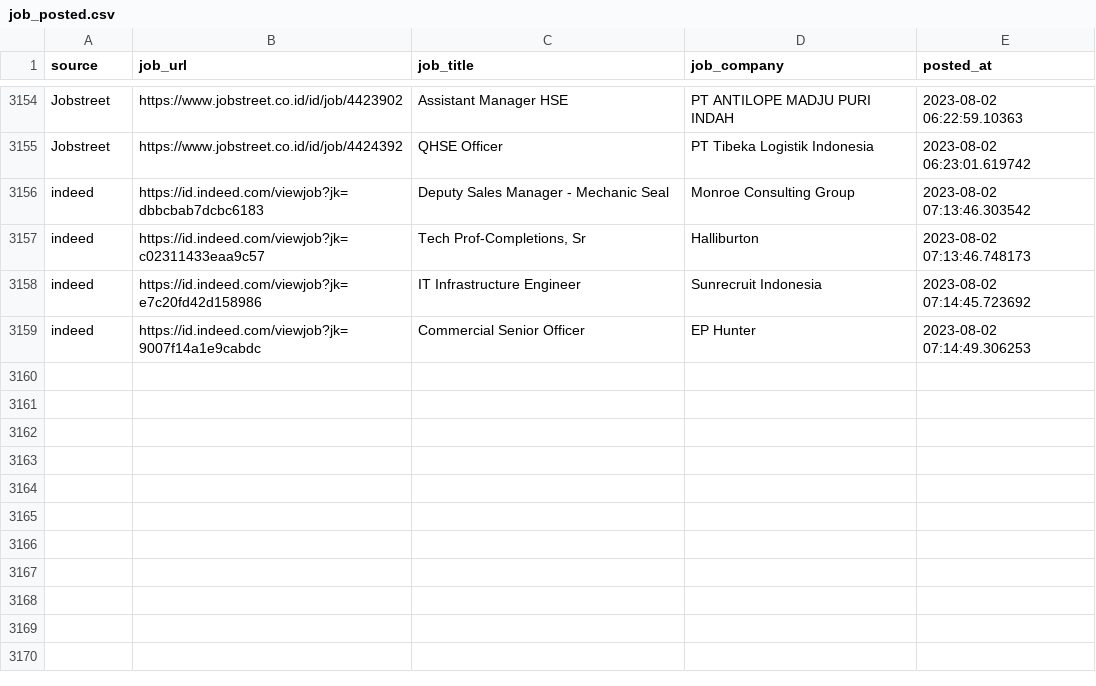
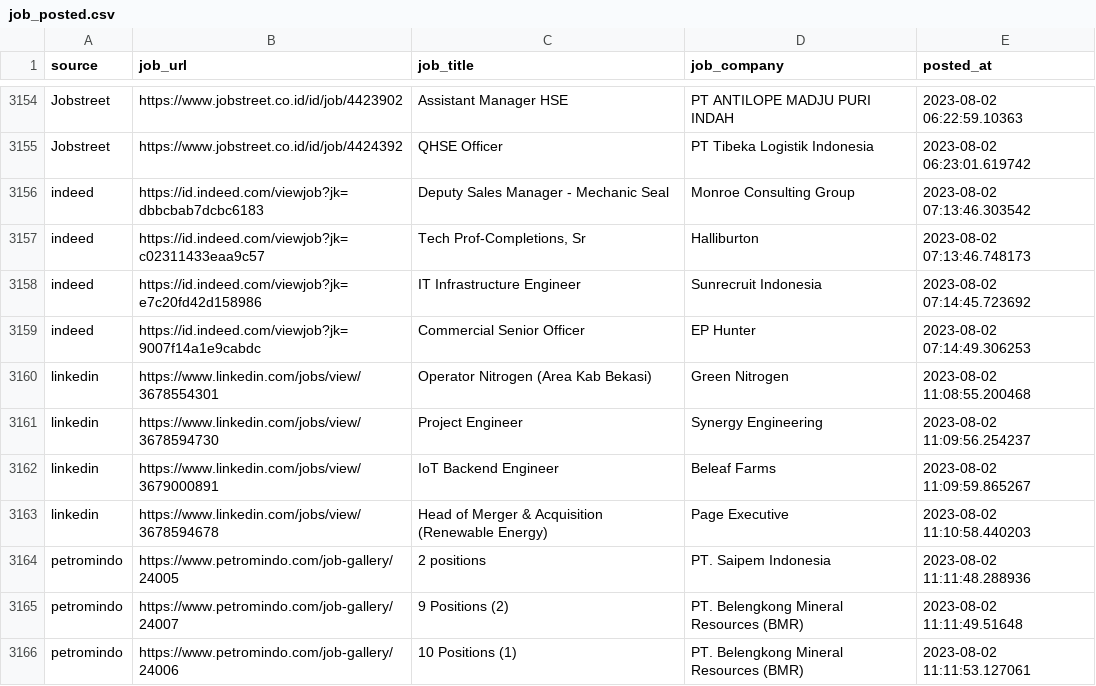
Before and after one commit to Rachdyan/geosains-job-crawler, a CSV file: data/job_posted.csv, drawn as a sheet; only a part is shown, gaps mark what is left out; the diff names each change by its address in the sheet, - before the commit and + after, or states it on an @@ line.

```diff
--- a/data/job_posted.csv
+++ b/data/job_posted.csv
+row 3160: linkedin | https://www.linkedin.com/jobs/view/3678554301 | Operator Nitrogen (Area Kab Bekasi) | Green Nitrogen | 2023-08-02 11:08:55.200468
+row 3161: linkedin | https://www.linkedin.com/jobs/view/3678594730 | Project Engineer | Synergy Engineering | 2023-08-02 11:09:56.254237
+row 3162: linkedin | https://www.linkedin.com/jobs/view/3679000891 | IoT Backend Engineer | Beleaf Farms | 2023-08-02 11:09:59.865267
+row 3163: linkedin | https://www.linkedin.com/jobs/view/3678594678 | Head of Merger & Acquisition (Renewable Energy) | Page Executive | 2023-08-02 11:10:58.440203
+row 3164: petromindo | https://www.petromindo.com/job-gallery/24005 | 2 positions | PT. Saipem Indonesia | 2023-08-02 11:11:48.288936
+row 3165: petromindo | https://www.petromindo.com/job-gallery/24007 | 9 Positions (2) | PT. Belengkong Mineral Resources (BMR) | 2023-08-02 11:11:49.51648
+row 3166: petromindo | https://www.petromindo.com/job-gallery/24006 | 10 Positions (1) | PT. Belengkong Mineral Resources (BMR) | 2023-08-02 11:11:53.127061
```
